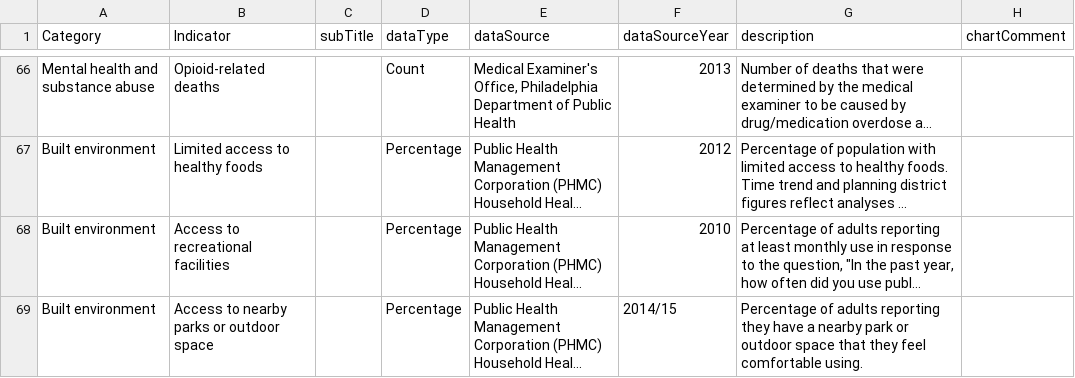
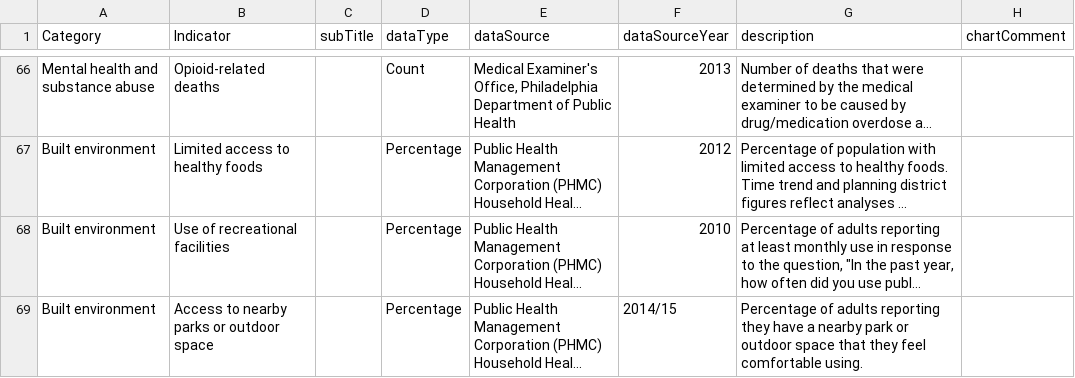
Before and after one commit to timwis/sheetstat, a CSV file: _data/racial_disparity.csv, drawn as a sheet; only a part is shown, gaps mark what is left out; long unchanged cells end in …; the diff names each change by its address in the sheet, - before the commit and + after, or states it on an @@ line.

Commit message:
changed title from 'Access' to 'Use' of recreational centers w/PDPH approval

```diff
--- a/_data/racial_disparity.csv
+++ b/_data/racial_disparity.csv
-B68 (Indicator): Access to recreational facilities
+B68 (Indicator): Use of recreational facilities
```
